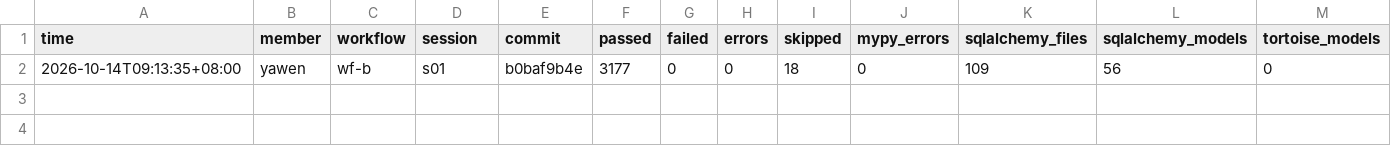
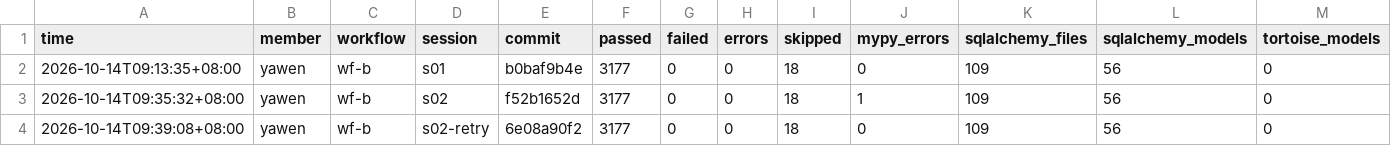
Before and after one commit to henry1113nz/mealie-agentic-evidence, a CSV file: members/yawen/wf-b/progress.csv, drawn as a sheet; only a part is shown; rows hold the shown columns only; the diff names each change by its address in the sheet, - before the commit and + after, or states it on an @@ line.

Commit message:
yawen wf-b s02: record stage 1 verification and fix

```diff
--- a/members/yawen/wf-b/progress.csv
+++ b/members/yawen/wf-b/progress.csv
+row 3: 2026-10-14T09:35:32+08:00 | yawen | wf-b | s02 | f52b1652d | 3177 | 0 | 0 | 18 | 1 | 109 | 56 | 0
+row 4: 2026-10-14T09:39:08+08:00 | yawen | wf-b | s02-retry | 6e08a90f2 | 3177 | 0 | 0 | 18 | 0 | 109 | 56 | 0
```
Also changed, not shown: 11 other files.
